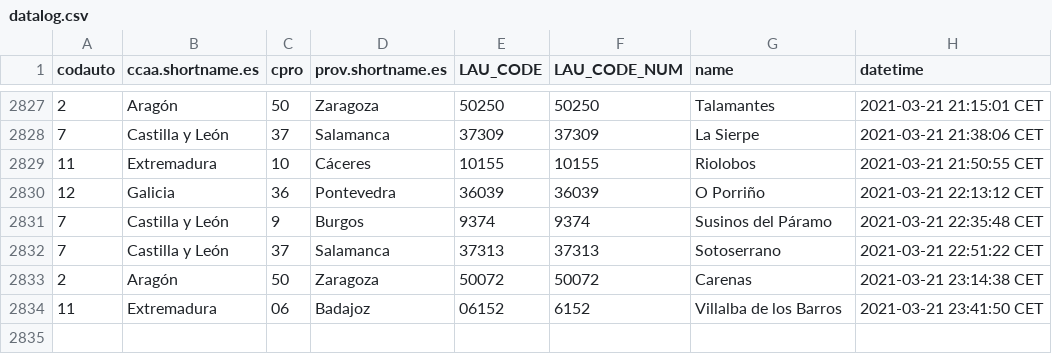
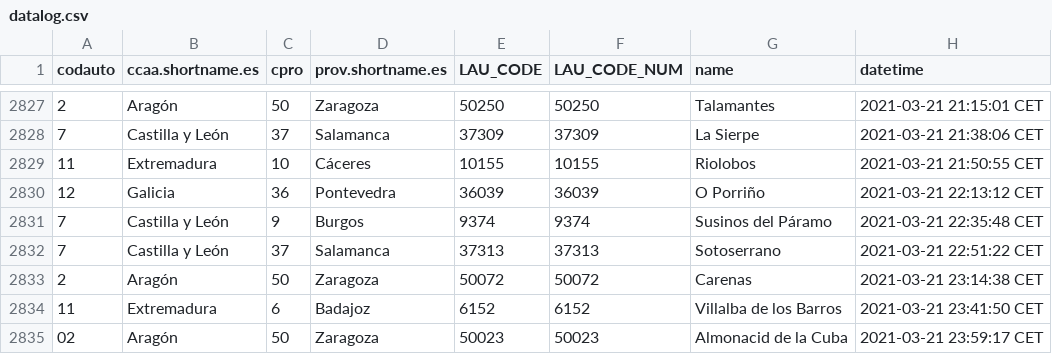
Before and after one commit to dieghernan/spain-munic-bot, a CSV file: assets/datalog.csv, drawn as a sheet; only a part is shown, gaps mark what is left out.

```diff
--- a/assets/datalog.csv
+++ b/assets/datalog.csv
@@ -2833,2 +2833,3 @@
 "2","Aragón","50","Zaragoza","50072",50072,"Carenas","2021-03-21 23:14:38 CET"
-"11","Extremadura","06","Badajoz","06152",6152,"Villalba de los Barros","2021-03-21 23:41:50 CET"
+"11","Extremadura","6","Badajoz","6152",6152,"Villalba de los Barros","2021-03-21 23:41:50 CET"
+"02","Aragón","50","Zaragoza","50023",50023,"Almonacid de la Cuba","2021-03-21 23:59:17 CET"
```
Also changed, not shown: 7 other files.
